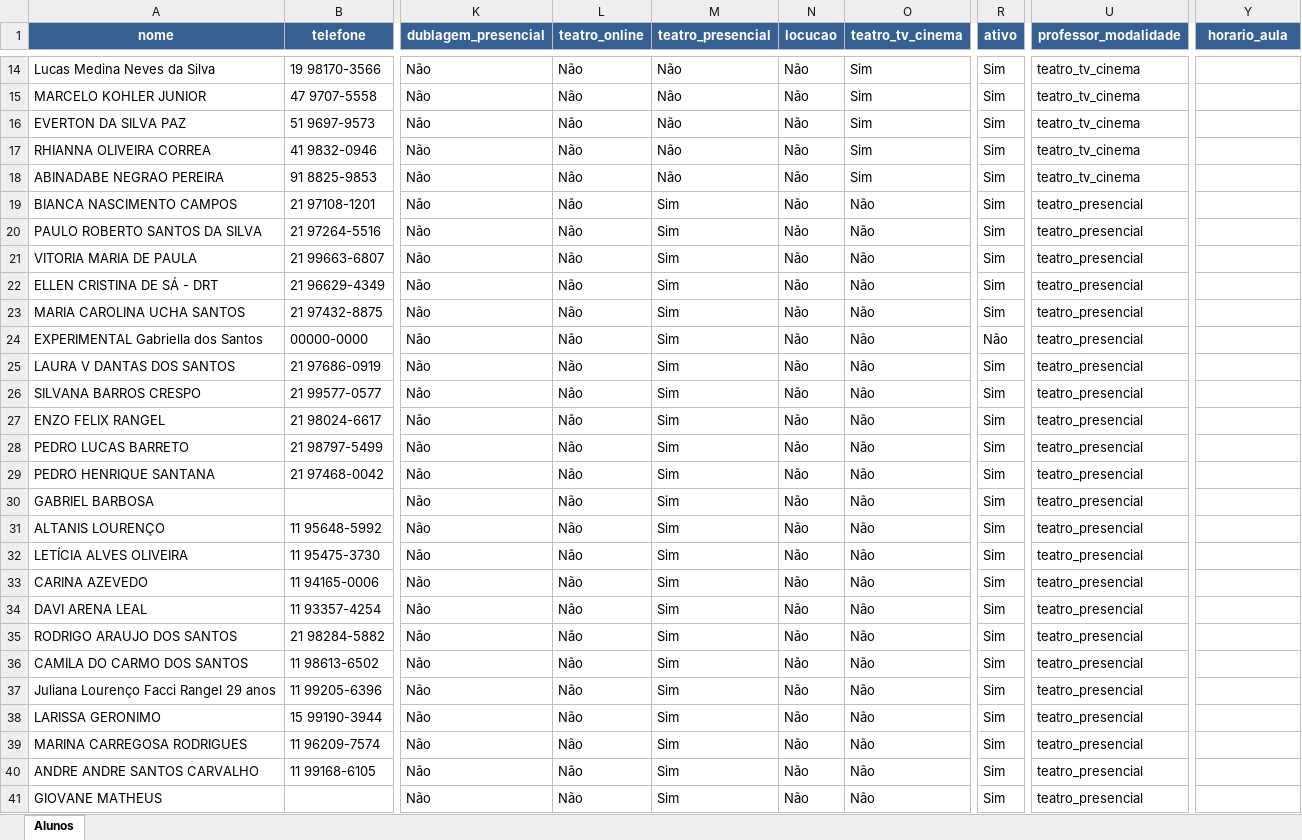
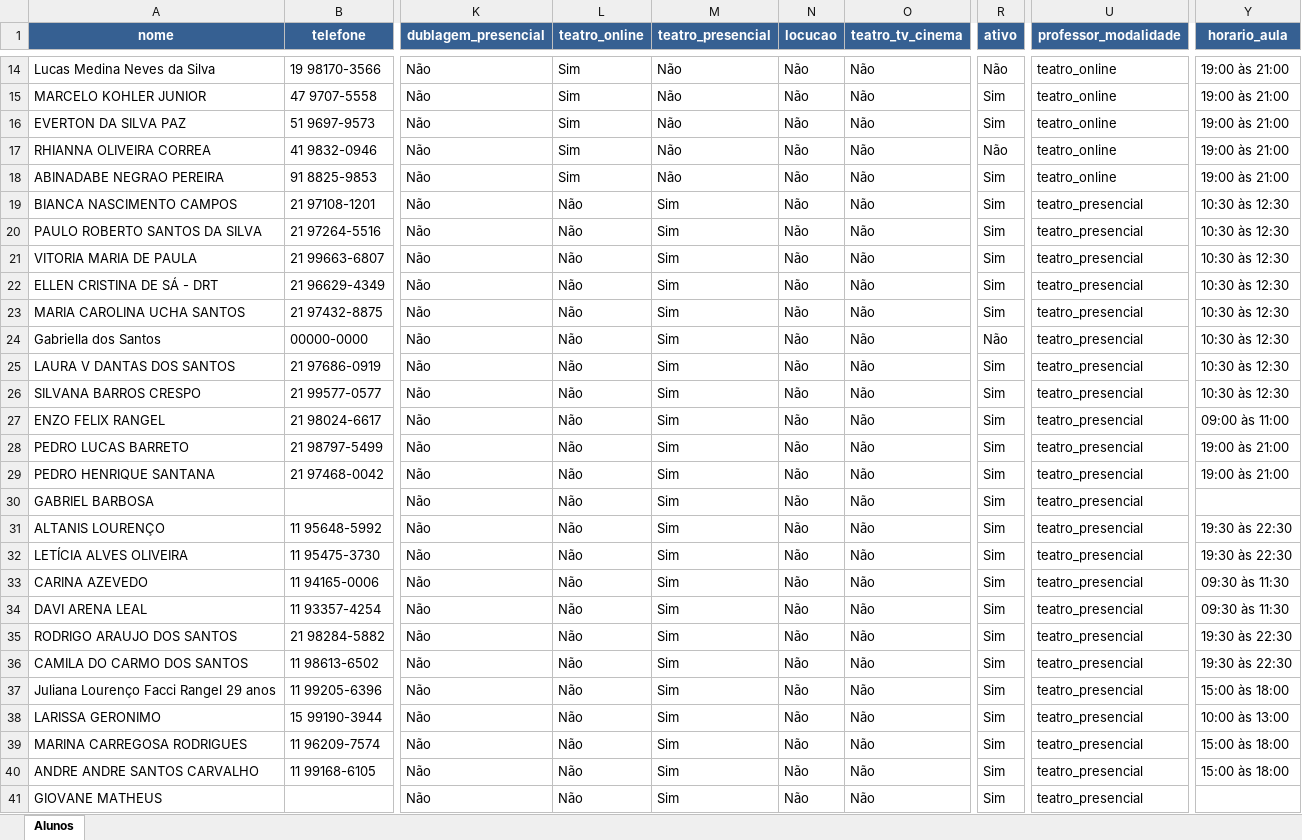
Before and after one commit to Ap0c-dev/Dublacontrol, an Excel workbook: exemplo_importacao_alunos.xlsx, sheet Alunos, drawn as a sheet; only a part is shown, gaps mark what is left out; values as stored, in another font and other column widths than the file's, no borders; the diff covers the shown part only; the diff names each change by its address in the sheet, - before the commit and + after, or states it on an @@ line.

Commit message:
Corrigir importação para permitir múltiplas matrículas e exibir todos alunos na aba Todos
- Modificada lógica de importação para permitir múltiplas matrículas para o mesmo aluno
- Verificação de duplicata agora considera nome + telefone + professor + curso
- Alunos com múltiplos cursos podem ser importados corretamente
- Aba 'Todos' de pagamentos agora exibe todos os alunos matriculados com seus status
- Corrigida indentação no código de pagamentos

```diff
--- a/exemplo_importacao_alunos.xlsx (sheet Alunos)
+++ b/exemplo_importacao_alunos.xlsx (sheet Alunos)
-L14:L18 (teatro_online): Não
+L14:L18 (teatro_online): Sim
-O14:O18 (teatro_tv_cinema): Sim
+O14:O18 (teatro_tv_cinema): Não
-R14 (ativo): Sim
+R14 (ativo): Não
-U14:U18 (professor_modalidade): teatro_tv_cinema
+U14:U18 (professor_modalidade): teatro_online
-Y14:Y18 (horario_aula): (empty)
+Y14:Y18 (horario_aula): 19:00 às 21:00
-R17 (ativo): Sim
+R17 (ativo): Não
-Y19:Y26 (horario_aula): (empty)
+Y19:Y26 (horario_aula): 10:30 às 12:30
-A24 (nome): EXPERIMENTAL Gabriella dos Santos
+A24 (nome): Gabriella dos Santos
-Y27 (horario_aula): (empty)
+Y27 (horario_aula): 09:00 às 11:00
-Y28:Y29 (horario_aula): (empty)
+Y28:Y29 (horario_aula): 19:00 às 21:00
-Y31:Y32 (horario_aula): (empty)
+Y31:Y32 (horario_aula): 19:30 às 22:30
-Y33:Y34 (horario_aula): (empty)
+Y33:Y34 (horario_aula): 09:30 às 11:30
-Y35:Y36 (horario_aula): (empty)
+Y35:Y36 (horario_aula): 19:30 às 22:30
-Y37 (horario_aula): (empty)
+Y37 (horario_aula): 15:00 às 18:00
-Y38 (horario_aula): (empty)
+Y38 (horario_aula): 10:00 às 13:00
-Y39:Y40 (horario_aula): (empty)
+Y39:Y40 (horario_aula): 15:00 às 18:00
```
Also changed, not shown: 61 edited cells elsewhere in this sheet, 2 other files.
